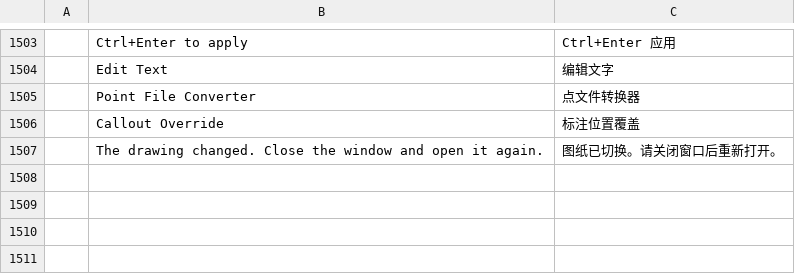
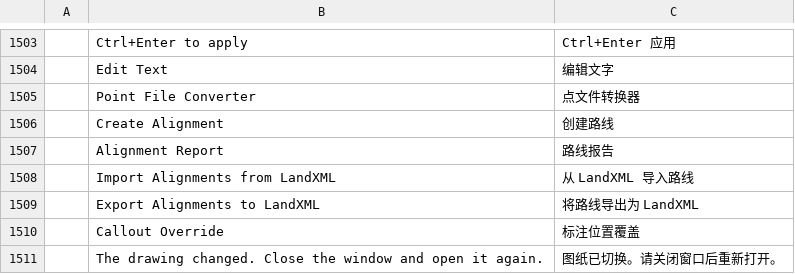
Before and after one commit to 0bnoxide/cadcraft, a TSV file: crates/ui-egui/src/i18n/zh.tsv, drawn as a sheet; only a part is shown, gaps mark what is left out; the diff names each change by its address in the sheet, - before the commit and + after, or states it on an @@ line.

Commit message:
Add horizontal alignments and LandXML exchange

```diff
--- a/crates/ui-egui/src/i18n/zh.tsv
+++ b/crates/ui-egui/src/i18n/zh.tsv
+row 1506:  | Create Alignment | 创建路线
+row 1507:  | Alignment Report | 路线报告
+row 1508:  | Import Alignments from LandXML | 从 LandXML 导入路线
+row 1509:  | Export Alignments to LandXML | 将路线导出为 LandXML
```
Also changed, not shown: 15 other files.
